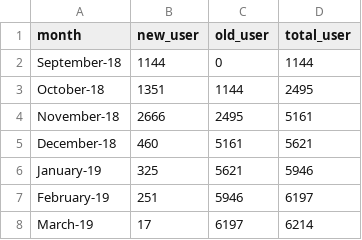
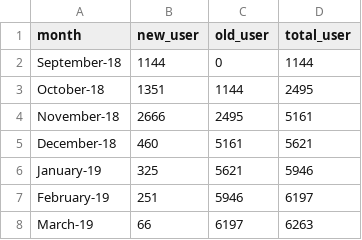
Before and after one commit to smoketerzai56/smokeio_stats, a CSV file: monthly_signup.csv, drawn as a sheet.

```diff
--- a/monthly_signup.csv
+++ b/monthly_signup.csv
@@ -7,2 +7,2 @@ January-19,325,5621,5946
 February-19,251,5946,6197
-March-19,17,6197,6214
+March-19,66,6197,6263
```
Also changed, not shown: blockchain_total.csv, daily_signup.csv, 9 other files.
